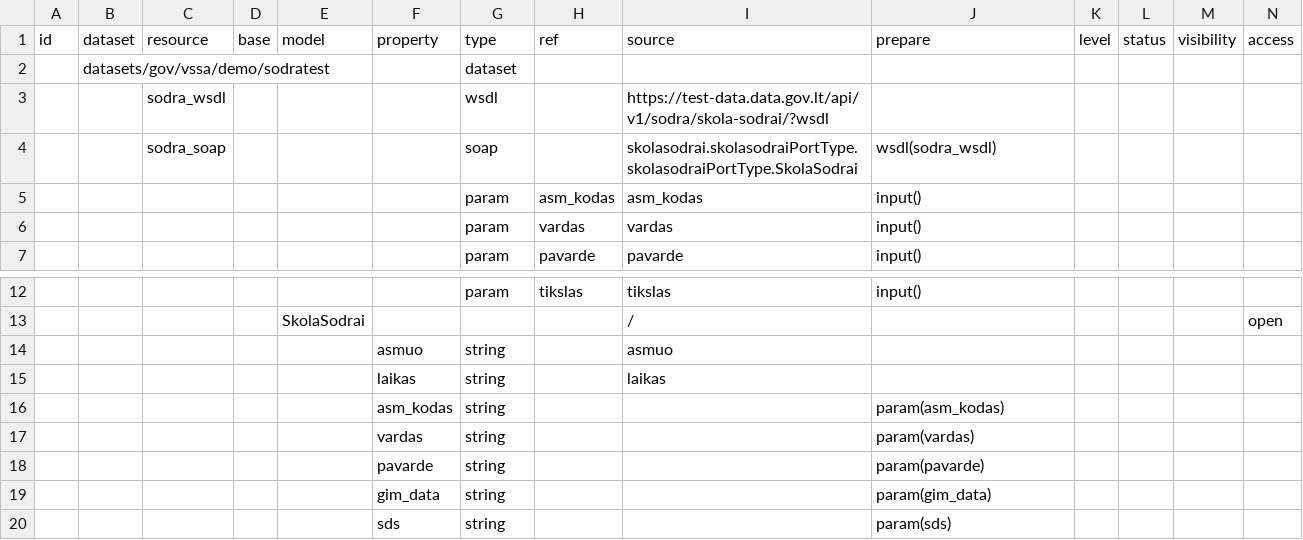
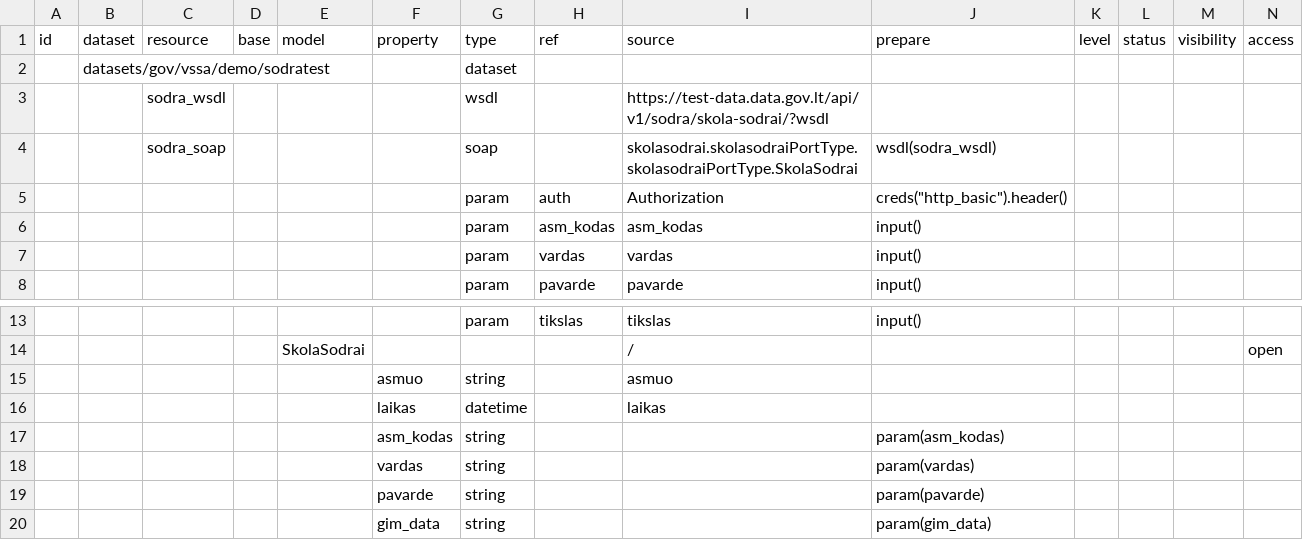
Before and after one commit to atviriduomenys/demo-saltiniai, a CSV file: manifest/datasets/gov/vssa/demo/wsdl/wsdl_sodra.csv, drawn as a sheet; only a part is shown, gaps mark what is left out; the shorter side is filled out with more unchanged rows; addresses are those after the commit; rows hold the shown columns only; the diff names each change by its address in the sheet, - before the commit and + after, or states it on an @@ line.

Commit message:
1576 Change Sodra DSA to send HTTP header

```diff
--- a/manifest/datasets/gov/vssa/demo/wsdl/wsdl_sodra.csv
+++ b/manifest/datasets/gov/vssa/demo/wsdl/wsdl_sodra.csv
+row 5:  |  |  |  |  |  | param | auth | Authorization | creds("http_basic").header()
-G16 (type): string
+G16 (type): datetime
```
